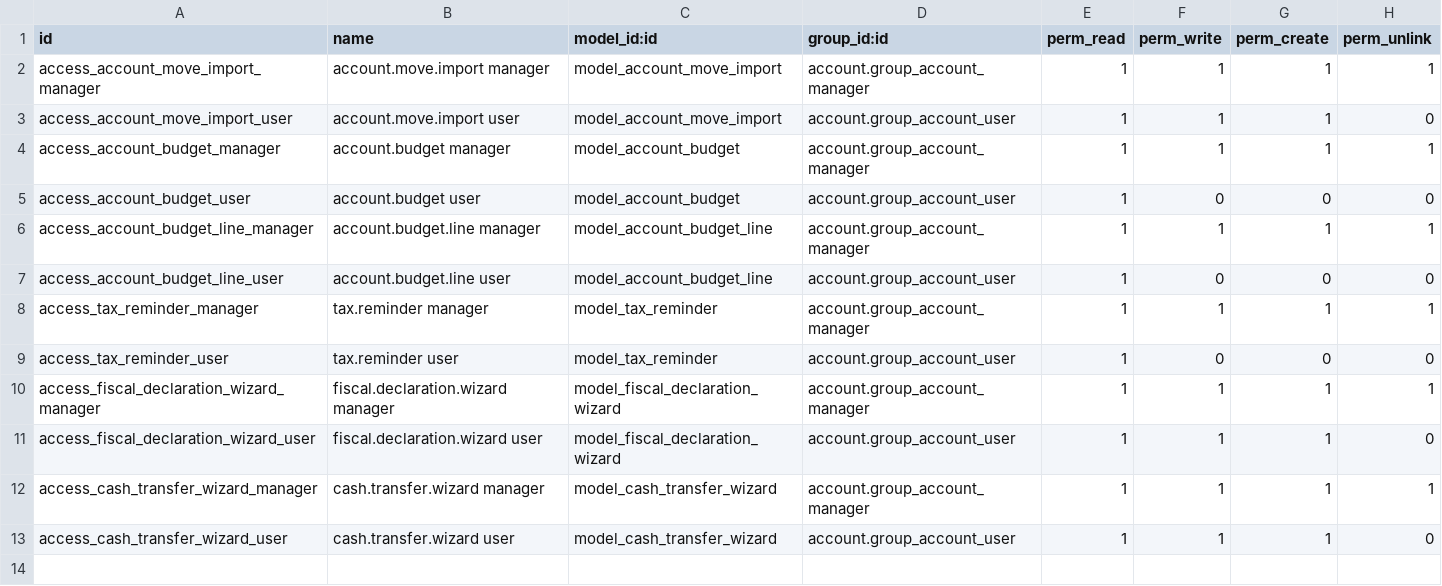
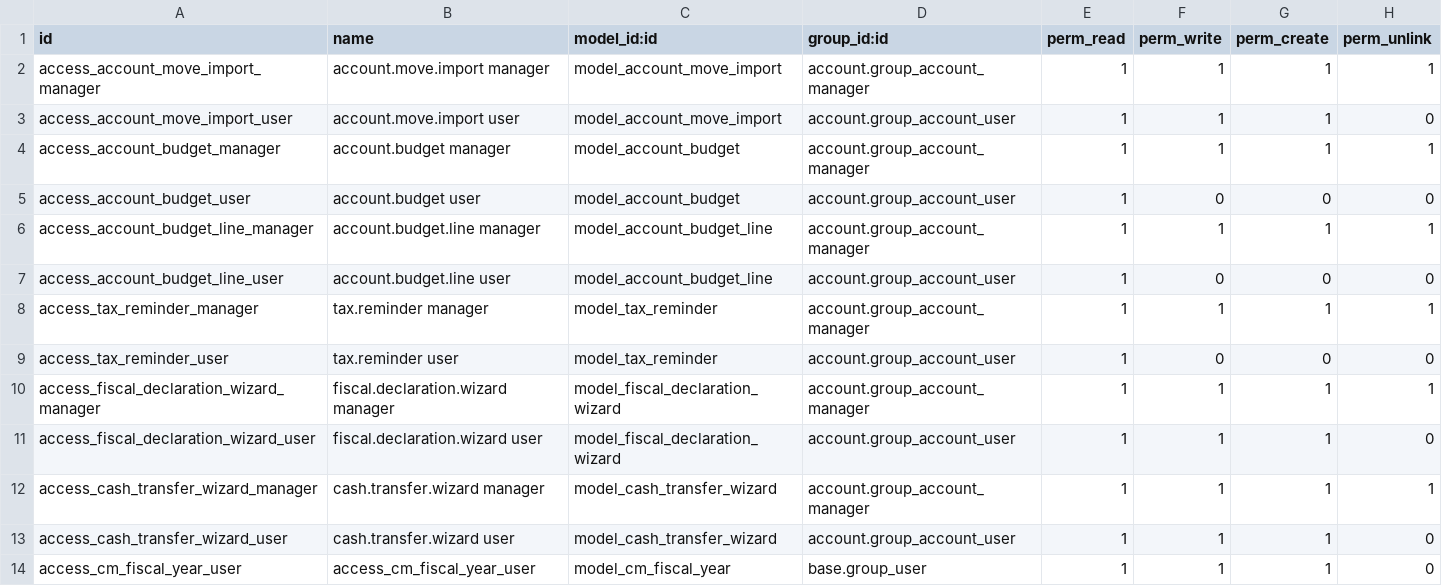
Before and after one commit to FrancisKago/cameroun-accounting, a CSV file: l10n_cm_accounting/security/ir.model.access.csv, drawn as a sheet; the diff names each change by its address in the sheet, - before the commit and + after, or states it on an @@ line.

Commit message:
Add manual fiscal year management

```diff
--- a/l10n_cm_accounting/security/ir.model.access.csv
+++ b/l10n_cm_accounting/security/ir.model.access.csv
+row 14: access_cm_fiscal_year_user | access_cm_fiscal_year_user | model_cm_fiscal_year | base.group_user | 1 | 1 | 1 | 0
```
Also changed, not shown: 42 other files.
